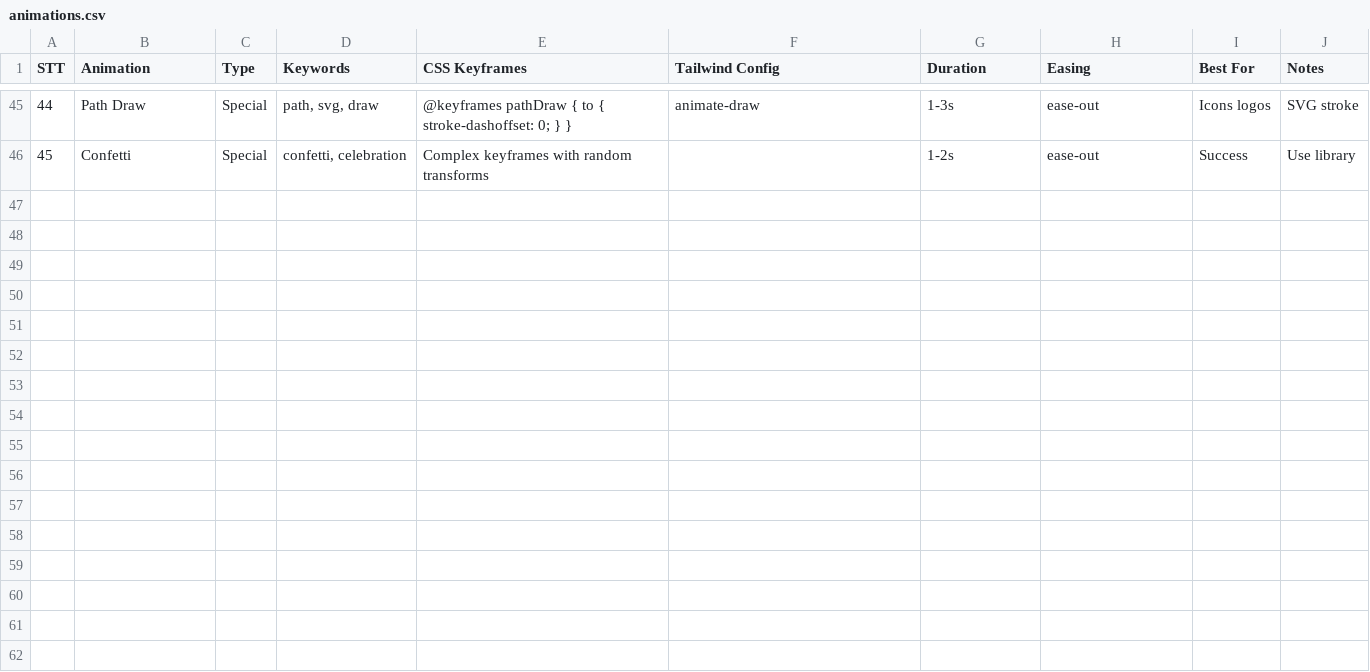
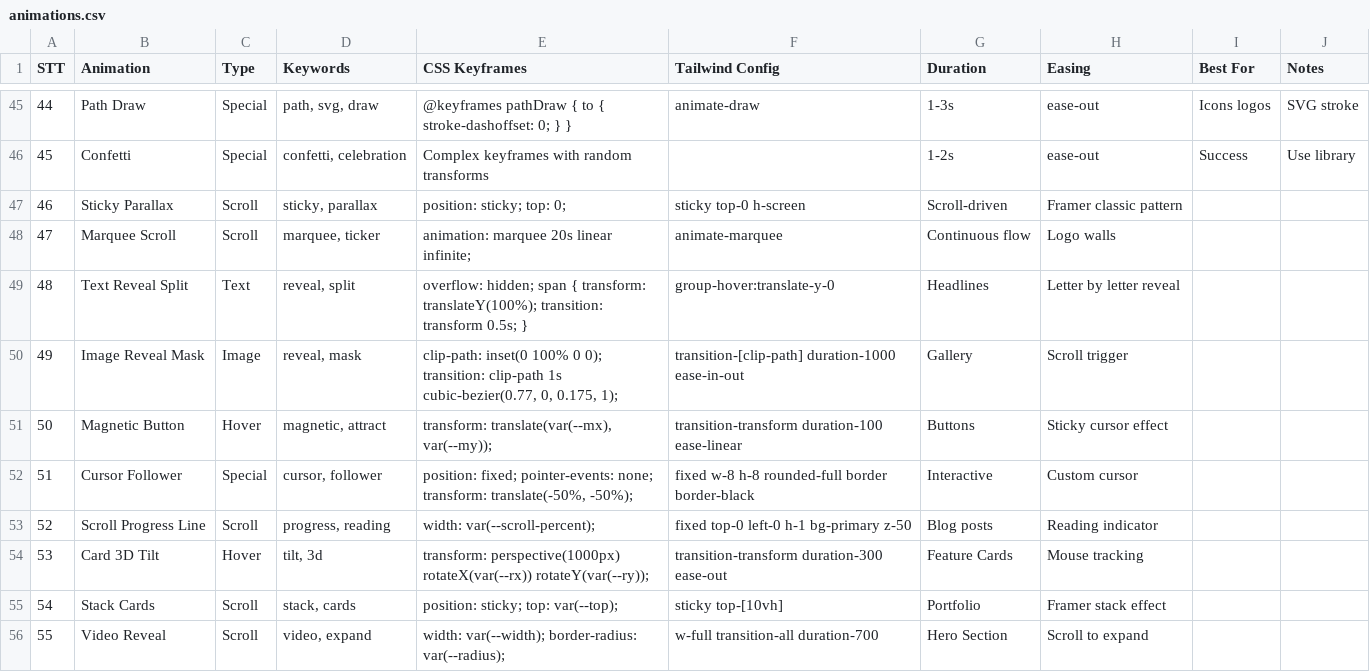
Before and after one commit to PhamSon1512/nail_slay_fe, a CSV file: .shared/ui-ux-pro-max/data/animations.csv, drawn as a sheet; only a part is shown, gaps mark what is left out; the diff names each change by its address in the sheet, - before the commit and + after, or states it on an @@ line.

Commit message:
feat(data): add new animations and effects
Added new animations like Sticky Parallax, Marquee Scroll, Text Reveal Split,
Image Reveal Mask, Magnetic Button, Cursor Follower, Scroll Progress Line, Card
3D Tilt, Stack Cards, Video Reveal and effects like Grain Texture, Mesh Gradient
2.0, Text Gradient Flow, Blurred Orb, Inner Shadow Glow, Masked Text Reveal,
Chromatic Aberration, Spotlight Hover, Scroll Progress, Reflection to the
existing list.

```diff
--- a/.shared/ui-ux-pro-max/data/animations.csv
+++ b/.shared/ui-ux-pro-max/data/animations.csv
+row 47: 46 | Sticky Parallax | Scroll | sticky, parallax | position: sticky; top: 0; | sticky top-0 h-screen | Scroll-driven | Framer classic pattern
+row 48: 47 | Marquee Scroll | Scroll | marquee, ticker | animation: marquee 20s linear infinite; | animate-marquee | Continuous flow | Logo walls
+row 49: 48 | Text Reveal Split | Text | reveal, split | overflow: hidden; span { transform: translateY(100%); transition: transform 0.5s; } | group-hover:translate-y-0 | Headlines | Letter by letter reveal
+row 50: 49 | Image Reveal Mask | Image | reveal, mask | clip-path: inset(0 100% 0 0); transition: clip-path 1s cubic-bezier(0.77, 0, 0.175, 1); | transition-[clip-path] duration-1000 ease-in-out | Gallery | Scroll trigger
+row 51: 50 | Magnetic Button | Hover | magnetic, attract | transform: translate(var(--mx), var(--my)); | transition-transform duration-100 ease-linear | Buttons | Sticky cursor effect
+row 52: 51 | Cursor Follower | Special | cursor, follower | position: fixed; pointer-events: none; transform: translate(-50%, -50%); | fixed w-8 h-8 rounded-full border border-black | Interactive | Custom cursor
+row 53: 52 | Scroll Progress Line | Scroll | progress, reading | width: var(--scroll-percent); | fixed top-0 left-0 h-1 bg-primary z-50 | Blog posts | Reading indicator
+row 54: 53 | Card 3D Tilt | Hover | tilt, 3d | transform: perspective(1000px) rotateX(var(--rx)) rotateY(var(--ry)); | transition-transform duration-300 ease-out | Feature Cards | Mouse tracking
+row 55: 54 | Stack Cards | Scroll | stack, cards | position: sticky; top: var(--top); | sticky top-[10vh] | Portfolio | Framer stack effect
+row 56: 55 | Video Reveal | Scroll | video, expand | width: var(--width); border-radius: var(--radius); | w-full transition-all duration-700 | Hero Section | Scroll to expand
```
Also changed, not shown: .shared/ui-ux-pro-max/data/effects.csv, .shared/ui-ux-pro-max/data/layouts.csv.
